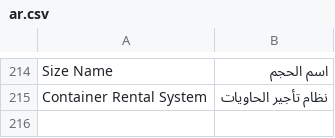
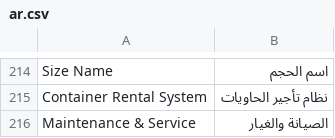
Before and after one commit to Mubtkir-ERP/Container-rental, a CSV file: container_rental/translations/ar.csv, drawn as a sheet; only a part is shown, gaps mark what is left out; the diff names each change by its address in the sheet, - before the commit and + after, or states it on an @@ line.

Commit message:
Three-field quick entry for rentals; generic truck maintenance tab; workspace cleanup
- Container Rental quick entry with only container no, size and driver;
  remaining fields get defaults and are validated on submit
- Truck tab renamed to Maintenance & Service (oil change + maintenance)
- Remove WhatsApp Settings link from the workspace

```diff
--- a/container_rental/translations/ar.csv
+++ b/container_rental/translations/ar.csv
+row 216: Maintenance & Service | الصيانة والغيار
```
Also changed, not shown: 4 other files.
